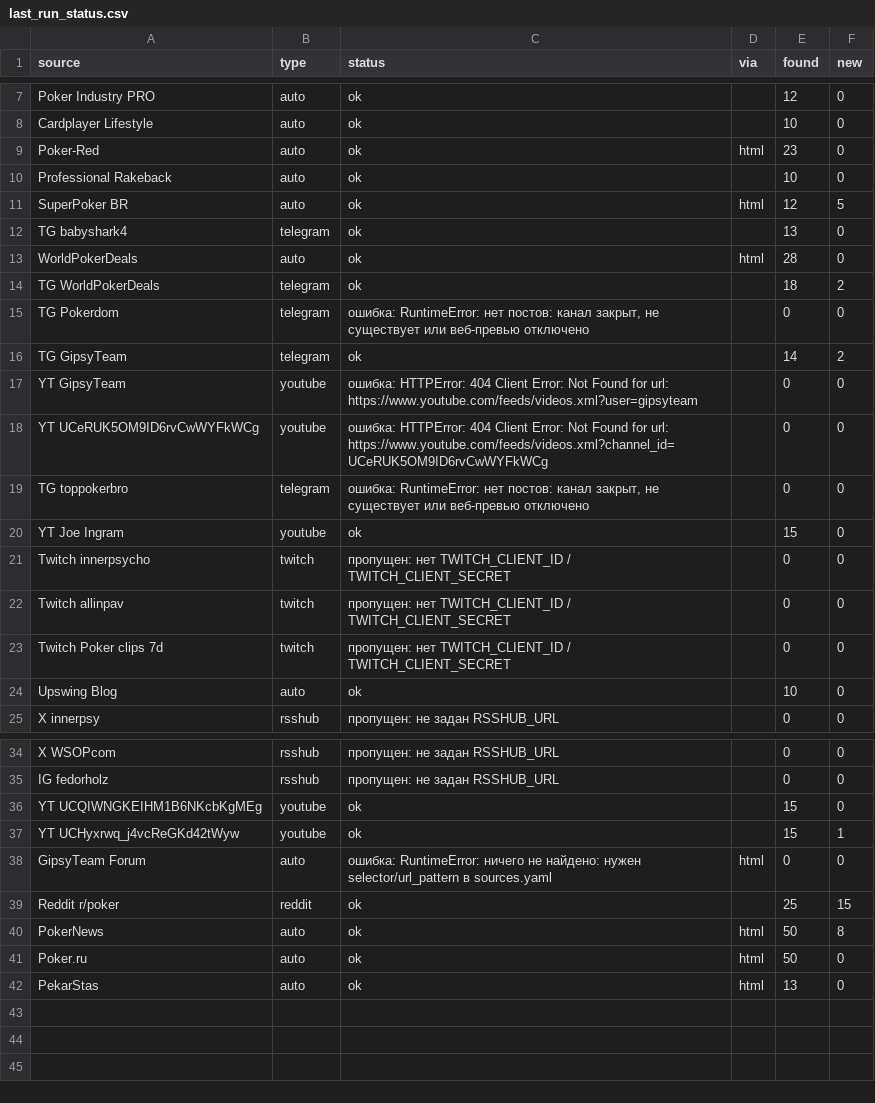
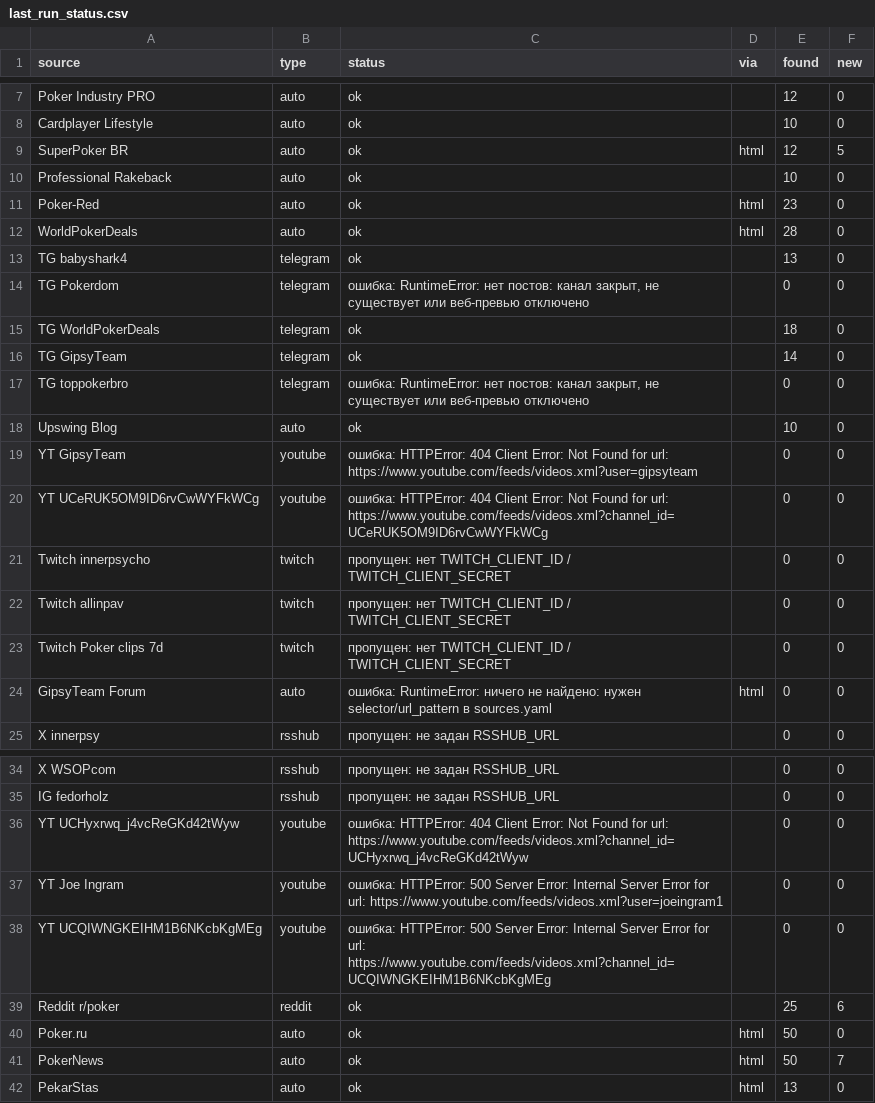
Before and after one commit to marta702/pokeroff-news, a CSV file: out/last_run_status.csv, drawn as a sheet; only a part is shown, gaps mark what is left out; the diff covers the shown part only.

```diff
--- a/out/last_run_status.csv
+++ b/out/last_run_status.csv
@@ -8,14 +8,14 @@ Poker Industry PRO,auto,ok,,12,0
 Cardplayer Lifestyle,auto,ok,,10,0
+SuperPoker BR,auto,ok,html,12,5
+Professional Rakeback,auto,ok,,10,0
 Poker-Red,auto,ok,html,23,0
-Professional Rakeback,auto,ok,,10,0
-SuperPoker BR,auto,ok,html,12,5
+WorldPokerDeals,auto,ok,html,28,0
 TG babyshark4,telegram,ok,,13,0
-WorldPokerDeals,auto,ok,html,28,0
-TG WorldPokerDeals,telegram,ok,,18,2
 TG Pokerdom,telegram,"ошибка: RuntimeError: нет постов: канал закрыт, не существует или веб-превью отключено",,0,0
-TG GipsyTeam,telegram,ok,,14,2
+TG WorldPokerDeals,telegram,ok,,18,0
+TG GipsyTeam,telegram,ok,,14,0
+TG toppokerbro,telegram,"ошибка: RuntimeError: нет постов: канал закрыт, не существует или веб-превью отключено",,0,0
+Upswing Blog,auto,ok,,10,0
 YT GipsyTeam,youtube,ошибка: HTTPError: 404 Client Error: Not Found for url: https://www.youtube.com/feeds/videos.xml?user=gipsyteam,,0,0
 YT UCeRUK5OM9ID6rvCwWYFkWCg,youtube,ошибка: HTTPError: 404 Client Error: Not Found for url: https://www.youtube.com/feeds/videos.xml?channel_id=UCeRUK5OM9ID6rvCwWYFkWCg,,0,0
-TG toppokerbro,telegram,"ошибка: RuntimeError: нет постов: канал закрыт, не существует или веб-превью отключено",,0,0
-YT Joe Ingram,youtube,ok,,15,0
 Twitch innerpsycho,twitch,пропущен: нет TWITCH_CLIENT_ID / TWITCH_CLIENT_SECRET,,0,0
@@ -23,3 +23,3 @@ Twitch allinpav,twitch,пропущен: нет TWITCH_CLIENT_ID / TWITCH_CLIENT
 Twitch Poker clips 7d,twitch,пропущен: нет TWITCH_CLIENT_ID / TWITCH_CLIENT_SECRET,,0,0
-Upswing Blog,auto,ok,,10,0
+GipsyTeam Forum,auto,ошибка: RuntimeError: ничего не найдено: нужен selector/url_pattern в sources.yaml,html,0,0
 X innerpsy,rsshub,пропущен: не задан RSSHUB_URL,,0,0
@@ -35,8 +35,8 @@ X WSOPcom,rsshub,пропущен: не задан RSSHUB_URL,,0,0
 IG fedorholz,rsshub,пропущен: не задан RSSHUB_URL,,0,0
-YT UCQIWNGKEIHM1B6NKcbKgMEg,youtube,ok,,15,0
-YT UCHyxrwq_j4vcReGKd42tWyw,youtube,ok,,15,1
-GipsyTeam Forum,auto,ошибка: RuntimeError: ничего не найдено: нужен selector/url_pattern в sources.yaml,html,0,0
-Reddit r/poker,reddit,ok,,25,15
-PokerNews,auto,ok,html,50,8
+YT UCHyxrwq_j4vcReGKd42tWyw,youtube,ошибка: HTTPError: 404 Client Error: Not Found for url: https://www.youtube.com/feeds/videos.xml?channel_id=UCHyxrwq_j4vcReGKd42tWyw,,0,0
+YT Joe Ingram,youtube,ошибка: HTTPError: 500 Server Error: Internal Server Error for url: https://www.youtube.com/feeds/videos.xml?user=joeingram1,,0,0
+YT UCQIWNGKEIHM1B6NKcbKgMEg,youtube,ошибка: HTTPError: 500 Server Error: Internal Server Error for url: https://www.youtube.com/feeds/videos.xml?channel_id=UCQIWNGKEIHM1B6NKcbKgMEg,,0,0
+Reddit r/poker,reddit,ok,,25,6
 Poker.ru,auto,ok,html,50,0
+PokerNews,auto,ok,html,50,7
 PekarStas,auto,ok,html,13,0
```
Also changed, not shown: 2 edited cells elsewhere in this file, 2 other files.
